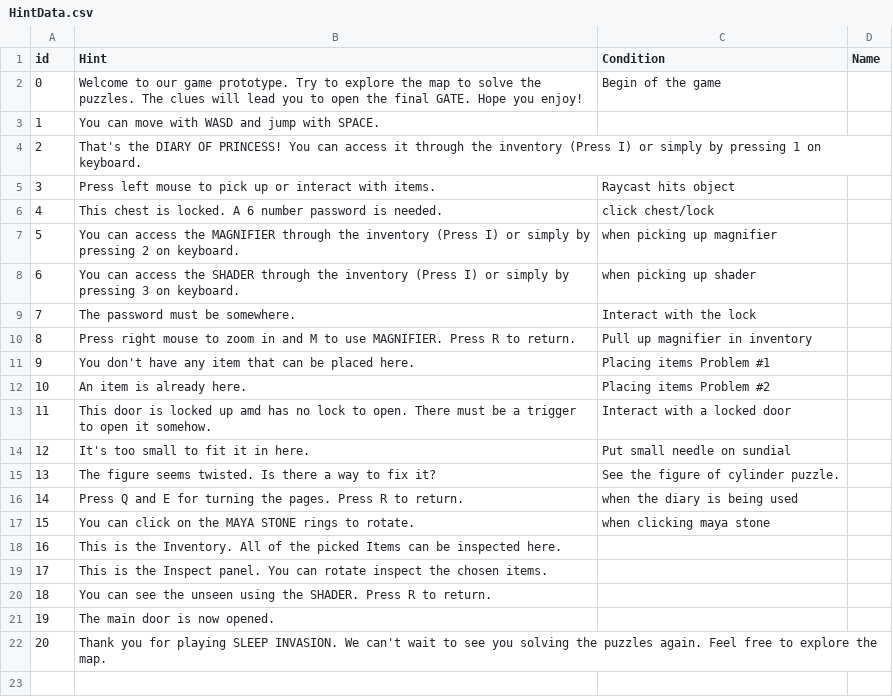
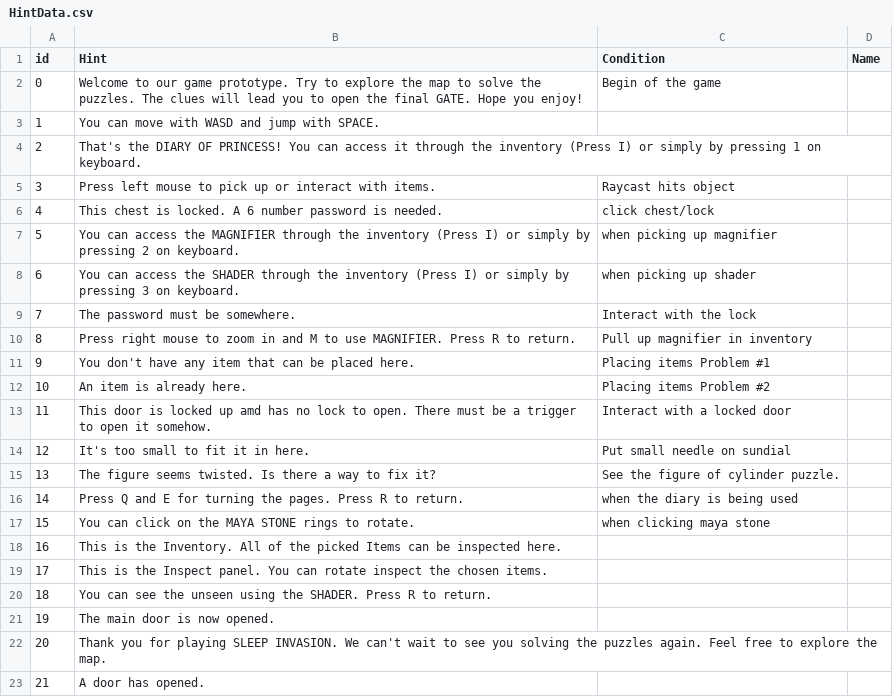
Before and after one commit to SadraMoghadam/SleepInvasion, a CSV file: SleepInvasion/Assets/Resources/Data/HintData.csv, drawn as a sheet; the diff names each change by its address in the sheet, - before the commit and + after, or states it on an @@ line.

```diff
--- a/SleepInvasion/Assets/Resources/Data/HintData.csv
+++ b/SleepInvasion/Assets/Resources/Data/HintData.csv
+row 23: 21 | A door has opened.
```
Also changed, not shown: 11 other files.
